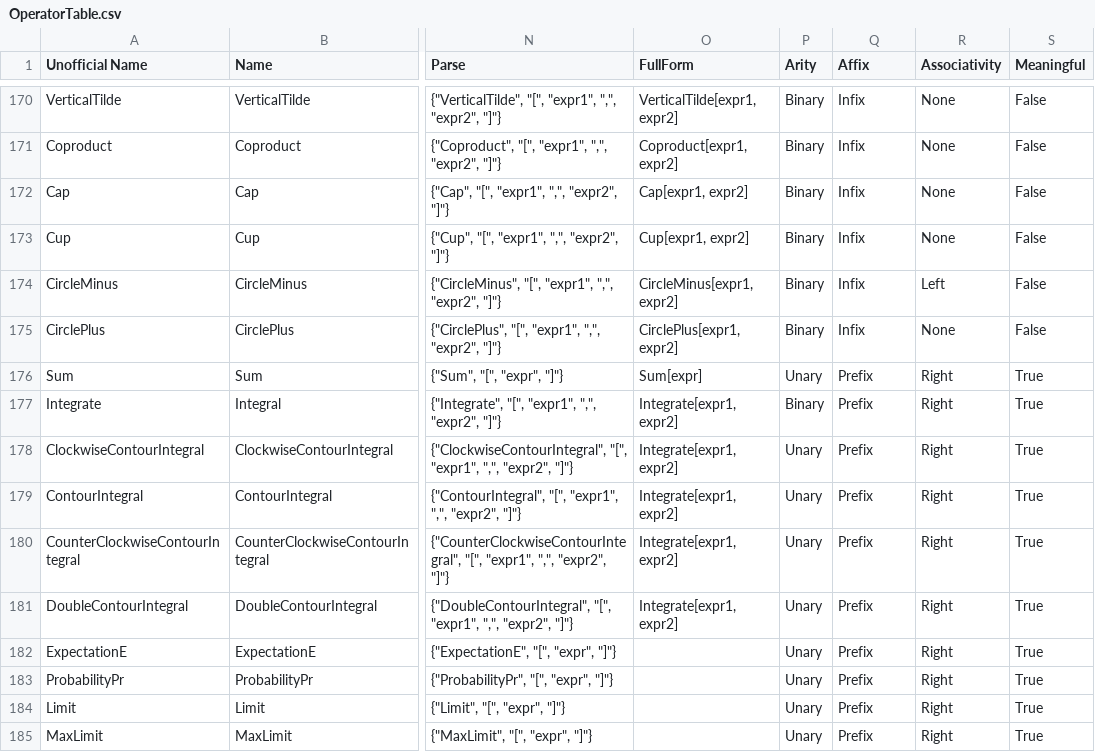
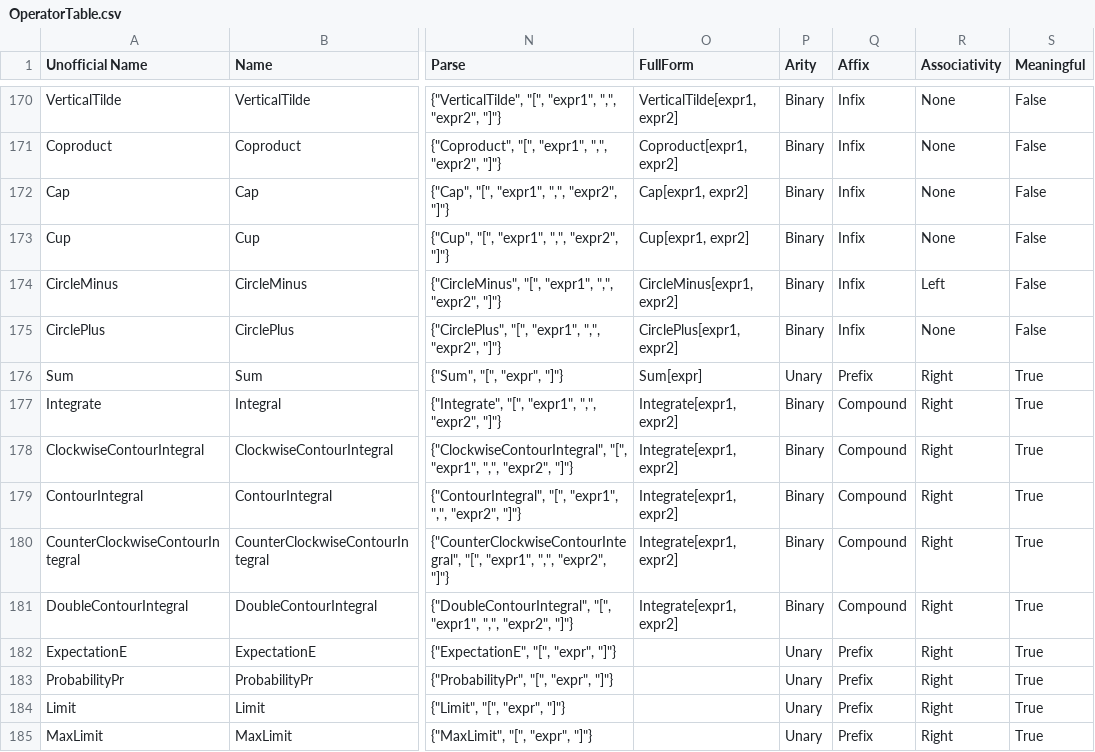
Before and after one commit to Mathics3/mathics-scanner, a CSV file: mathics_scanner/data/OperatorTable.csv, drawn as a sheet; only a part is shown, gaps mark what is left out; the diff names each change by its address in the sheet, - before the commit and + after, or states it on an @@ line.

Commit message:
Go over operator characters... (#71)
* Go over operator characters...

and add more information in operators YAML

* Go over Integrals...

their arity, and operatorness.

Also fix spelling mistakes caught by mmatera

```diff
--- a/mathics_scanner/data/OperatorTable.csv
+++ b/mathics_scanner/data/OperatorTable.csv
-Q177:Q181 (Affix): Prefix
+Q177:Q181 (Affix): Compound
-P178:P181 (Arity): Unary
+P178:P181 (Arity): Binary
```
Also changed, not shown: 6 other files.
